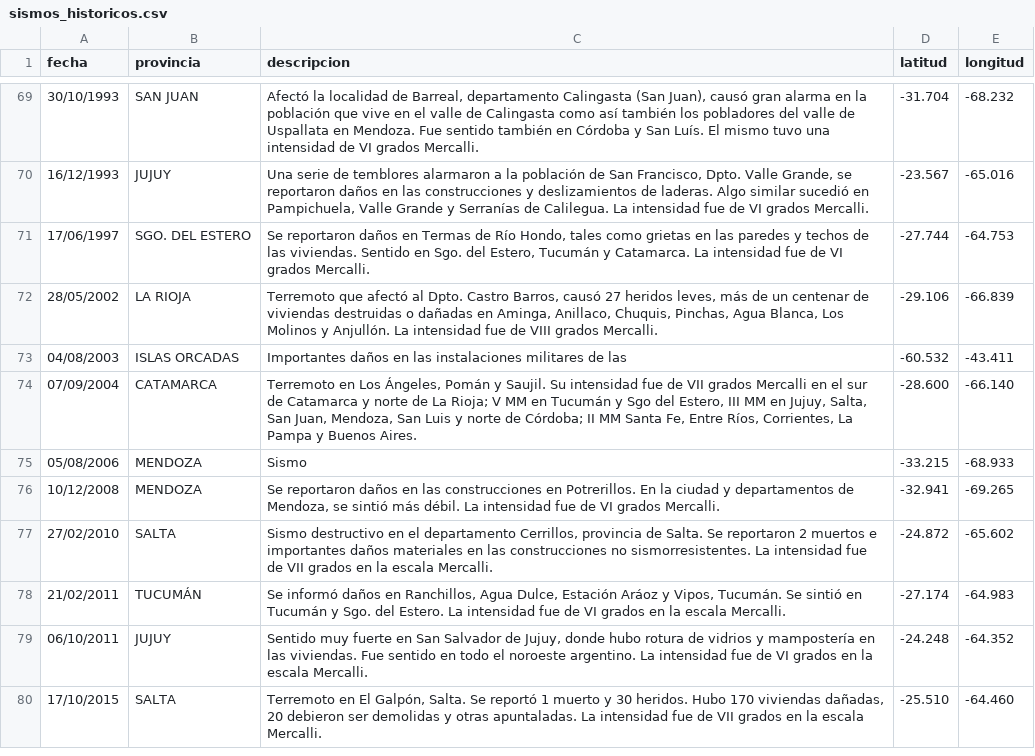
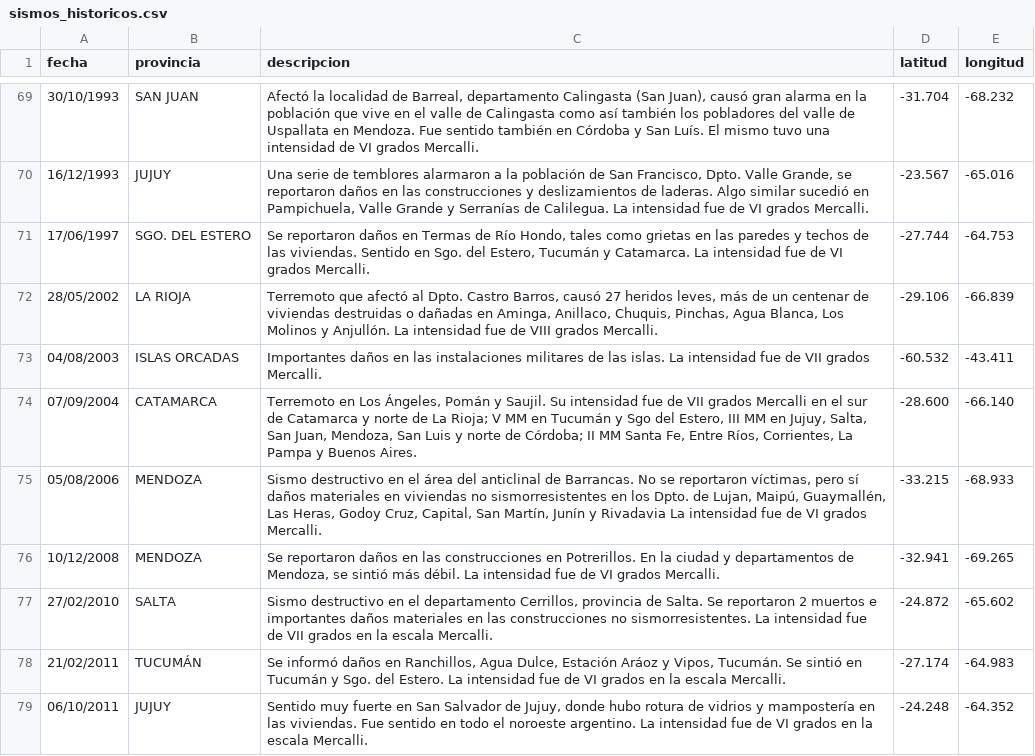
Before and after one commit to LuisOVaras/inpres-sismos, a CSV file: data/sismos_historicos.csv, drawn as a sheet; only a part is shown, gaps mark what is left out; the shorter side is filled out with more unchanged rows; the diff names each change by its address in the sheet, - before the commit and + after, or states it on an @@ line.

Commit message:
Ultimas correciones a historicos

```diff
--- a/data/sismos_historicos.csv
+++ b/data/sismos_historicos.csv
-C73 (descripcion): …de las
+C73 (descripcion): …de las islas. La intensidad fue de VII grados Mercalli.
-C75 (descripcion): Sismo
+C75 (descripcion): Sismo destructivo en el área del anticlinal de Barrancas. No se reportaron víctimas, pero sí daños materiales en viviendas no sismorresistentes en los Dpto. de Lujan, Maipú, Guaymallén, Las Heras, Godoy Cruz, Capital, San Martín, Junín y Rivadavia La intensidad fue de VI grados Mercalli.
```
Also changed, not shown: 1 other file.
